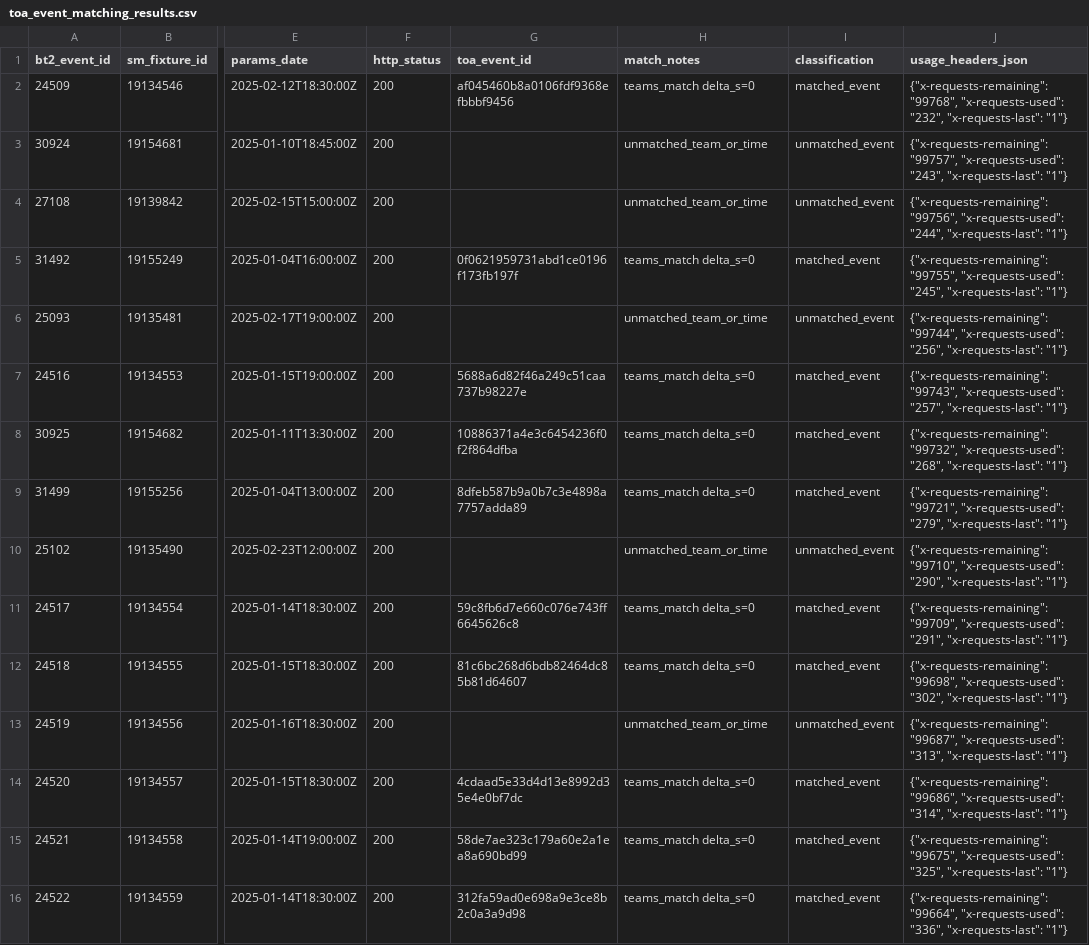
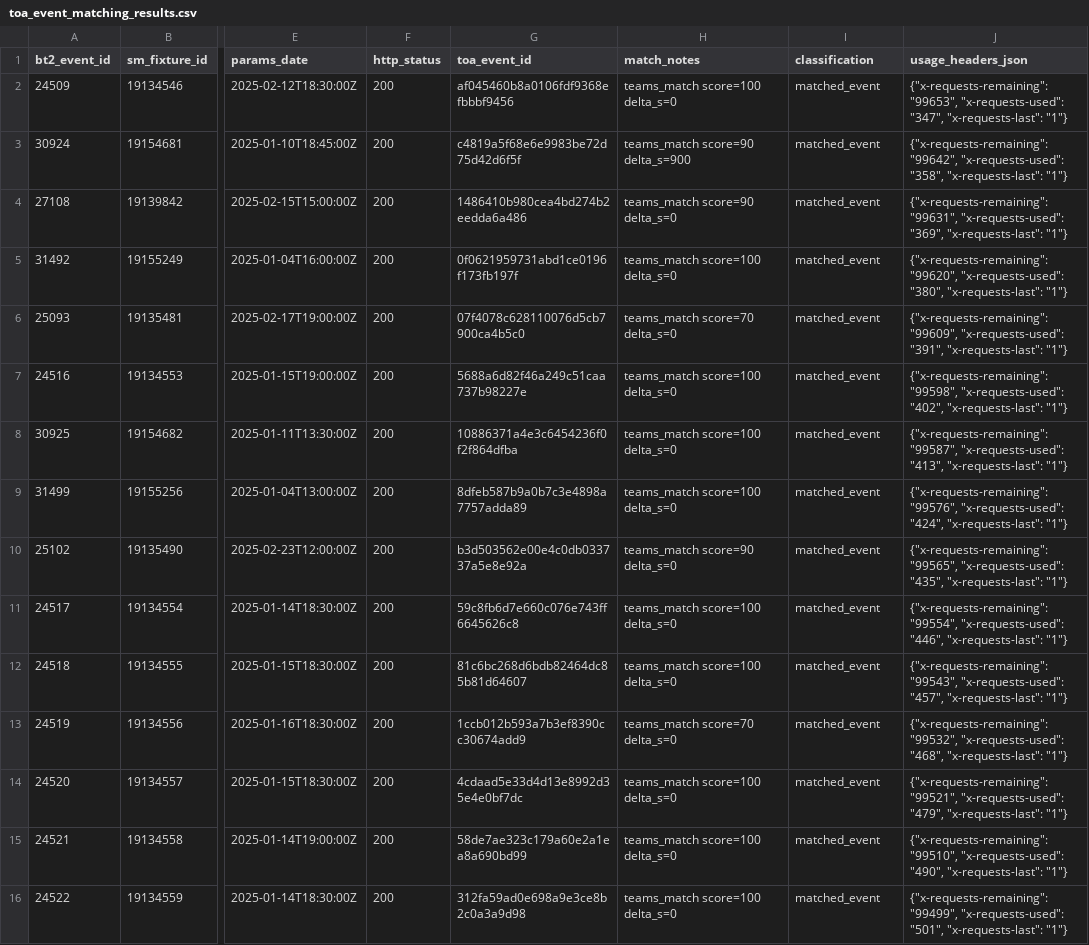
Before and after one commit to kevcast95/sport-betting-analytics, a CSV file: scripts/outputs/bt2_vendor_lab_day1/toa_event_matching_results.csv, drawn as a sheet; only a part is shown, gaps mark what is left out; the diff names each change by its address in the sheet, - before the commit and + after, or states it on an @@ line.

```diff
--- a/scripts/outputs/bt2_vendor_lab_day1/toa_event_matching_results.csv
+++ b/scripts/outputs/bt2_vendor_lab_day1/toa_event_matching_results.csv
-H2 (match_notes): teams_match delta_s=0
+H2 (match_notes): teams_match score=100 delta_s=0
-J2 (usage_headers_json): {"x-requests-remaining": "99768", "x-requests-used": "232", "x-requests-last": "1"}
+J2 (usage_headers_json): {"x-requests-remaining": "99653", "x-requests-used": "347", "x-requests-last": "1"}
-G3 (toa_event_id): (empty)
+G3 (toa_event_id): c4819a5f68e6e9983be72d75d42d6f5f
-H3 (match_notes): unmatched_team_or_time
+H3 (match_notes): teams_match score=90 delta_s=900
-I3:I4 (classification): unmatched_event
+I3:I4 (classification): matched_event
-J3 (usage_headers_json): {"x-requests-remaining": "99757", "x-requests-used": "243", "x-requests-last": "1"}
+J3 (usage_headers_json): {"x-requests-remaining": "99642", "x-requests-used": "358", "x-requests-last": "1"}
-G4 (toa_event_id): (empty)
+G4 (toa_event_id): 1486410b980cea4bd274b2eedda6a486
-H4 (match_notes): unmatched_team_or_time
+H4 (match_notes): teams_match score=90 delta_s=0
-J4 (usage_headers_json): {"x-requests-remaining": "99756", "x-requests-used": "244", "x-requests-last": "1"}
+J4 (usage_headers_json): {"x-requests-remaining": "99631", "x-requests-used": "369", "x-requests-last": "1"}
-H5 (match_notes): teams_match delta_s=0
+H5 (match_notes): teams_match score=100 delta_s=0
-J5 (usage_headers_json): {"x-requests-remaining": "99755", "x-requests-used": "245", "x-requests-last": "1"}
+J5 (usage_headers_json): {"x-requests-remaining": "99620", "x-requests-used": "380", "x-requests-last": "1"}
-G6 (toa_event_id): (empty)
+G6 (toa_event_id): 07f4078c628110076d5cb7900ca4b5c0
-H6 (match_notes): unmatched_team_or_time
+H6 (match_notes): teams_match score=70 delta_s=0
-I6 (classification): unmatched_event
+I6 (classification): matched_event
-J6 (usage_headers_json): {"x-requests-remaining": "99744", "x-requests-used": "256", "x-requests-last": "1"}
+J6 (usage_headers_json): {"x-requests-remaining": "99609", "x-requests-used": "391", "x-requests-last": "1"}
-H7:H9 (match_notes): teams_match delta_s=0
+H7:H9 (match_notes): teams_match score=100 delta_s=0
-J7 (usage_headers_json): {"x-requests-remaining": "99743", "x-requests-used": "257", "x-requests-last": "1"}
+J7 (usage_headers_json): {"x-requests-remaining": "99598", "x-requests-used": "402", "x-requests-last": "1"}
-J8 (usage_headers_json): {"x-requests-remaining": "99732", "x-requests-used": "268", "x-requests-last": "1"}
+J8 (usage_headers_json): {"x-requests-remaining": "99587", "x-requests-used": "413", "x-requests-last": "1"}
-J9 (usage_headers_json): {"x-requests-remaining": "99721", "x-requests-used": "279", "x-requests-last": "1"}
+J9 (usage_headers_json): {"x-requests-remaining": "99576", "x-requests-used": "424", "x-requests-last": "1"}
-G10 (toa_event_id): (empty)
+G10 (toa_event_id): b3d503562e00e4c0db033737a5e8e92a
-H10 (match_notes): unmatched_team_or_time
+H10 (match_notes): teams_match score=90 delta_s=0
-I10 (classification): unmatched_event
+I10 (classification): matched_event
-J10 (usage_headers_json): {"x-requests-remaining": "99710", "x-requests-used": "290", "x-requests-last": "1"}
+J10 (usage_headers_json): {"x-requests-remaining": "99565", "x-requests-used": "435", "x-requests-last": "1"}
-H11:H12 (match_notes): teams_match delta_s=0
+H11:H12 (match_notes): teams_match score=100 delta_s=0
-J11 (usage_headers_json): {"x-requests-remaining": "99709", "x-requests-used": "291", "x-requests-last": "1"}
+J11 (usage_headers_json): {"x-requests-remaining": "99554", "x-requests-used": "446", "x-requests-last": "1"}
-J12 (usage_headers_json): {"x-requests-remaining": "99698", "x-requests-used": "302", "x-requests-last": "1"}
+J12 (usage_headers_json): {"x-requests-remaining": "99543", "x-requests-used": "457", "x-requests-last": "1"}
-G13 (toa_event_id): (empty)
+G13 (toa_event_id): 1ccb012b593a7b3ef8390cc30674add9
-H13 (match_notes): unmatched_team_or_time
+H13 (match_notes): teams_match score=70 delta_s=0
-I13 (classification): unmatched_event
+I13 (classification): matched_event
-J13 (usage_headers_json): {"x-requests-remaining": "99687", "x-requests-used": "313", "x-requests-last": "1"}
+J13 (usage_headers_json): {"x-requests-remaining": "99532", "x-requests-used": "468", "x-requests-last": "1"}
-H14:H16 (match_notes): teams_match delta_s=0
+H14:H16 (match_notes): teams_match score=100 delta_s=0
-J14 (usage_headers_json): {"x-requests-remaining": "99686", "x-requests-used": "314", "x-requests-last": "1"}
+J14 (usage_headers_json): {"x-requests-remaining": "99521", "x-requests-used": "479", "x-requests-last": "1"}
-J15 (usage_headers_json): {"x-requests-remaining": "99675", "x-requests-used": "325", "x-requests-last": "1"}
+J15 (usage_headers_json): {"x-requests-remaining": "99510", "x-requests-used": "490", "x-requests-last": "1"}
-J16 (usage_headers_json): {"x-requests-remaining": "99664", "x-requests-used": "336", "x-requests-last": "1"}
+J16 (usage_headers_json): {"x-requests-remaining": "99499", "x-requests-used": "501", "x-requests-last": "1"}
```
Also changed, not shown: 4 other files.
